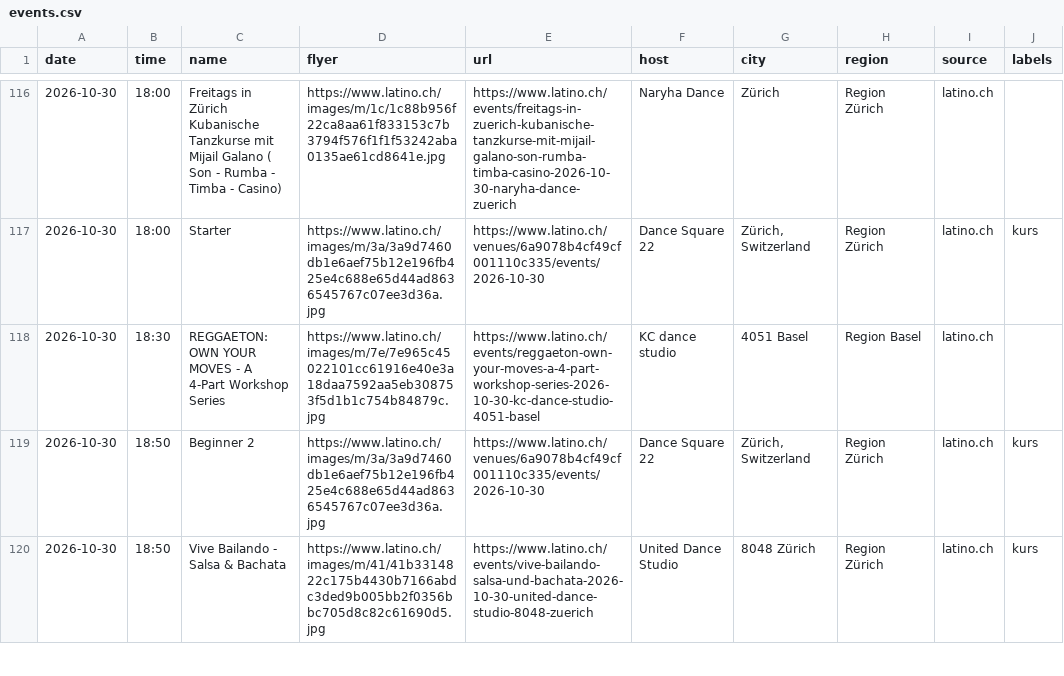
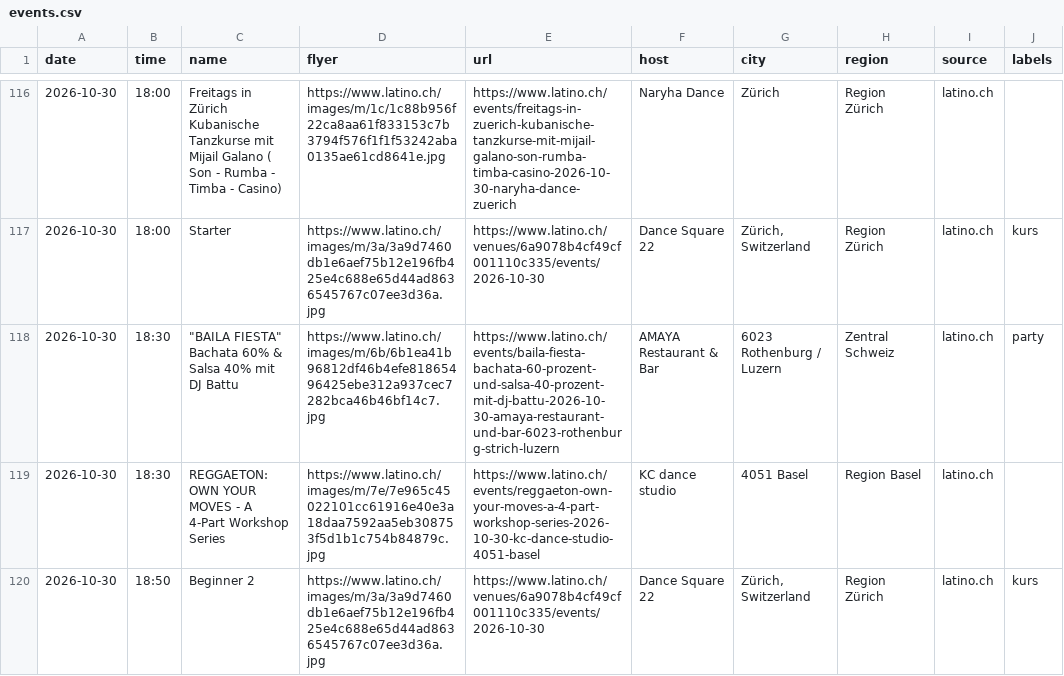
Before and after one commit to aendu/latin-events-be, a CSV file: data/events.csv, drawn as a sheet; only a part is shown, gaps mark what is left out; the shorter side is filled out with more unchanged rows; the diff covers the shown part only; the diff names each change by its address in the sheet, - before the commit and + after, or states it on an @@ line.

```diff
--- a/data/events.csv
+++ b/data/events.csv
+row 118: 2026-10-30 | 18:30 | "BAILA FIESTA" Bachata 60% & Salsa 40% mit DJ Battu | https://www.latino.ch/images/m/6b/6b1ea41b96812df46b4efe81865496425ebe312a937cec7282bca46b46bf14c7.jpg | https://www.latino.ch/events/baila-fiesta-bachata-60-prozent-und-salsa-40-prozent-mit-dj-battu-2026-10-30-amaya-restaurant-und-bar-6023-rothenburg-strich-luzern | AMAYA Restaurant & Bar | 6023 Rothenburg / Luzern | Zentral Schweiz | latino.ch | party
```
Also changed, not shown: 7 added rows elsewhere in this file, data/events_latino_ch.csv.
